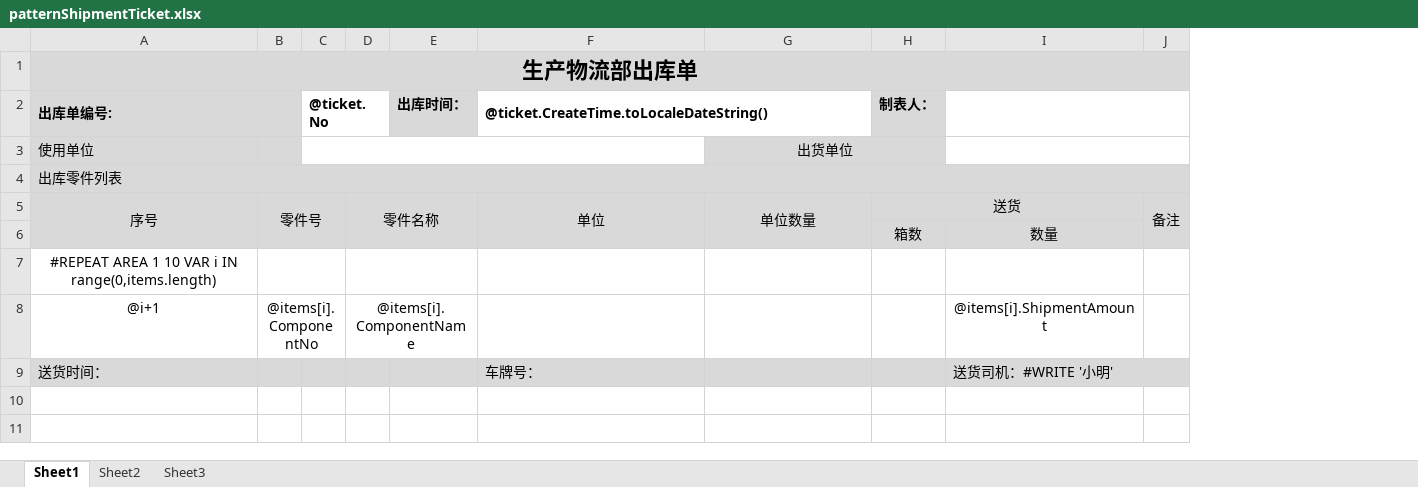
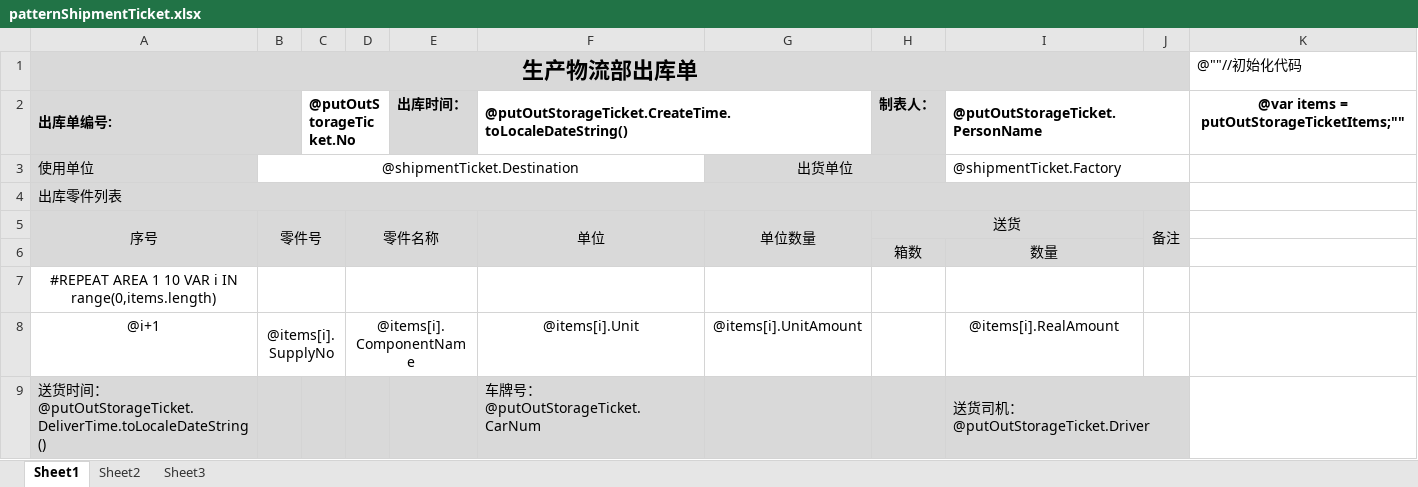
Before and after one commit to jingjiajie/wms, an Excel workbook: UI/Resources/patternShipmentTicket.xlsx, sheet Sheet1, drawn as a sheet; values as stored, in another font and other column widths than the file's, no borders; removed rows and columns are numbered as before the commit, all else as after; the diff names each change by its address in the sheet, - before the commit and + after, or states it on an @@ line.

Commit message:
made two excel

```diff
--- a/UI/Resources/patternShipmentTicket.xlsx (sheet Sheet1)
+++ b/UI/Resources/patternShipmentTicket.xlsx (sheet Sheet1)
-column C, row 2: @ticket.No
+column C, row 2: @putOutStorageTicket.No
+column K, rows 1-2: @""//初始化代码 | @var items = putOutStorageTicketItems;""
-F2: @ticket.CreateTime.toLocaleDateString()
+F2: @putOutStorageTicket.CreateTime.toLocaleDateString()
-I2: (empty)
+I2: @putOutStorageTicket.PersonName
-B3: (empty)
+B3: @shipmentTicket.Destination
-B3 fill: #D9D9D9
+B3 fill: none
+B3:F3 merged
-I3: (empty)
+I3: @shipmentTicket.Factory
-B8: @items[i].ComponentNo
+B8: @items[i].SupplyNo
-F8: (empty)
+F8: @items[i].Unit
-G8: (empty)
+G8: @items[i].UnitAmount
-I8: @items[i].ShipmentAmount
+I8: @items[i].RealAmount
-row 9: 送货时间： |  |  |  |  | 车牌号： |  |  | 送货司机：#WRITE '小明'
+row 9: 送货时间：@putOutStorageTicket.DeliverTime.toLocaleDateString() |  |  |  |  | 车牌号：@putOutStorageTicket.CarNum |  |  | 送货司机：@putOutStorageTicket.Driver
```
Also changed, not shown: 18 other files.
